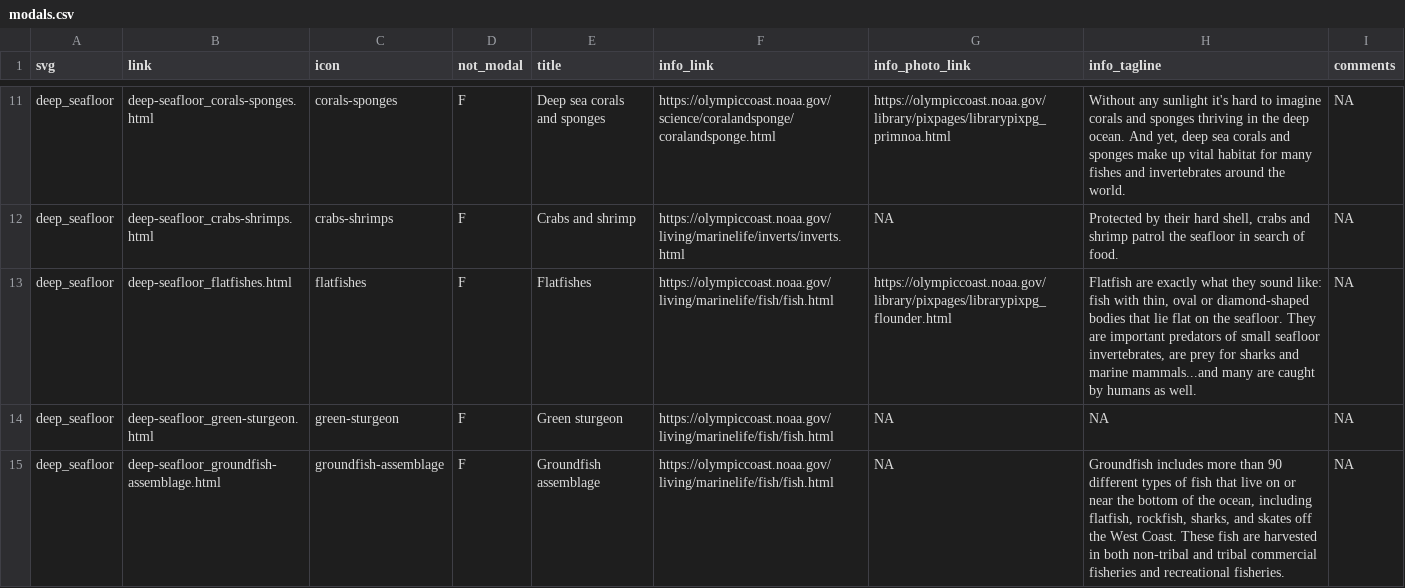
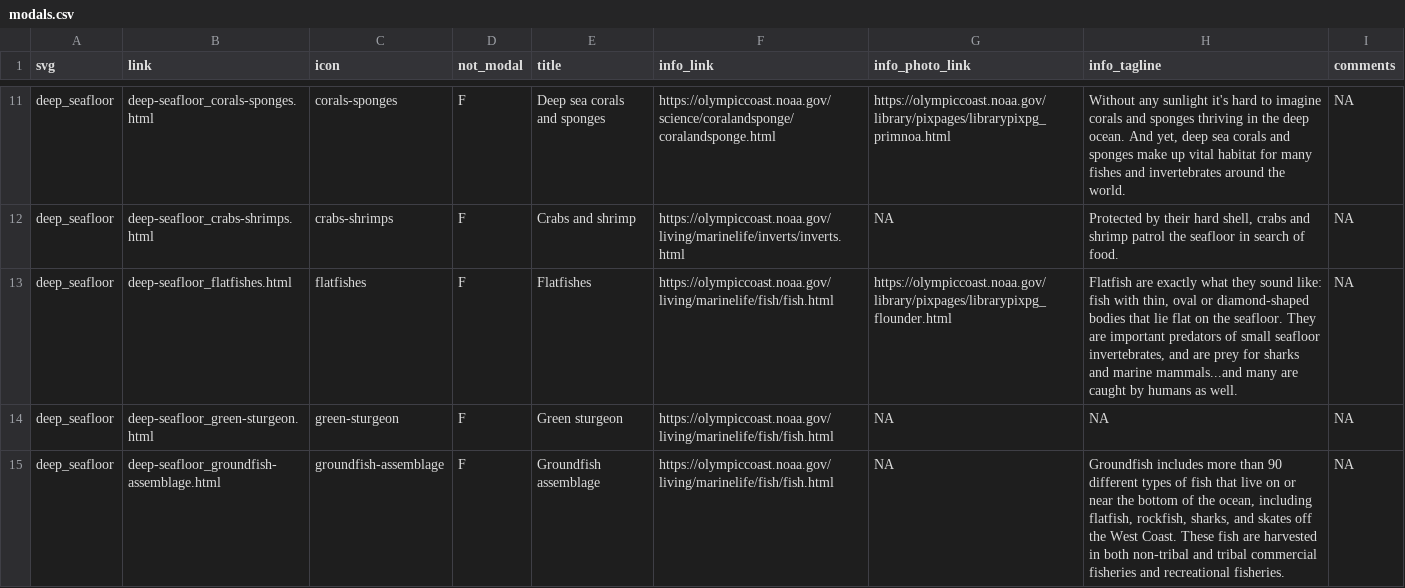
Before and after one commit to noaa-onms/ocnms, a CSV file: data/gsheets/modals.csv, drawn as a sheet; only a part is shown, gaps mark what is left out.

Commit message:
+ tabs in modals

```diff
--- a/data/gsheets/modals.csv
+++ b/data/gsheets/modals.csv
@@ -12,3 +12,3 @@ deep_seafloor,deep-seafloor_corals-sponges.html,corals-sponges,F,Deep sea corals
 deep_seafloor,deep-seafloor_crabs-shrimps.html,crabs-shrimps,F,Crabs and shrimp,https://olympiccoast.noaa.gov/living/marinelife/inverts/inverts.html,NA,"Protected by their hard shell, crabs and shrimp patrol the seafloor in search of food.",NA
-deep_seafloor,deep-seafloor_flatfishes.html,flatfishes,F,Flatfishes,https://olympiccoast.noaa.gov/living/marinelife/fish/fish.html,https://olympiccoast.noaa.gov/library/pixpages/librarypixpg_flounder.html,"Flatfish are exactly what they sound like: fish with thin, oval or diamond-shaped bodies that lie flat on the seafloor. They are important predators of small seafloor invertebrates, are prey for sharks and marine mammals...and many are caught by humans as well.",NA
+deep_seafloor,deep-seafloor_flatfishes.html,flatfishes,F,Flatfishes,https://olympiccoast.noaa.gov/living/marinelife/fish/fish.html,https://olympiccoast.noaa.gov/library/pixpages/librarypixpg_flounder.html,"Flatfish are exactly what they sound like: fish with thin, oval or diamond-shaped bodies that lie flat on the seafloor. They are important predators of small seafloor invertebrates, and are prey for sharks and marine mammals...and many are caught by humans as well.",NA
 deep_seafloor,deep-seafloor_green-sturgeon.html,green-sturgeon,F,Green sturgeon,https://olympiccoast.noaa.gov/living/marinelife/fish/fish.html,NA,NA,NA
```
Also changed, not shown: data/gsheets/figures.csv, 56 other files.
